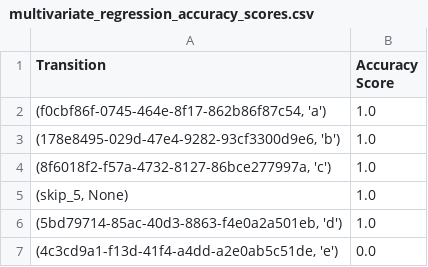
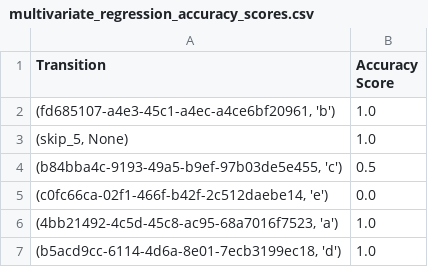
Before and after one commit to biscimus/Translucify, a CSV file: logs/multivariate_regression_accuracy_scores.csv, drawn as a sheet.

```diff
--- a/logs/multivariate_regression_accuracy_scores.csv
+++ b/logs/multivariate_regression_accuracy_scores.csv
@@ -1,7 +1,7 @@
 Transition,Accuracy Score
-"(f0cbf86f-0745-464e-8f17-862b86f87c54, 'a')",1.0
-"(178e8495-029d-47e4-9282-93cf3300d9e6, 'b')",1.0
-"(8f6018f2-f57a-4732-8127-86bce277997a, 'c')",1.0
+"(fd685107-a4e3-45c1-a4ec-a4ce6bf20961, 'b')",1.0
 "(skip_5, None)",1.0
-"(5bd79714-85ac-40d3-8863-f4e0a2a501eb, 'd')",1.0
-"(4c3cd9a1-f13d-41f4-a4dd-a2e0ab5c51de, 'e')",0.0
+"(b84bba4c-9193-49a5-b9ef-97b03de5e455, 'c')",0.5
+"(c0fc66ca-02f1-466f-b42f-2c512daebe14, 'e')",0.0
+"(4bb21492-4c5d-45c8-ac95-68a7016f7523, 'a')",1.0
+"(b5acd9cc-6114-4d6a-8e01-7ecb3199ec18, 'd')",1.0
```
Also changed, not shown: 3 other files.
